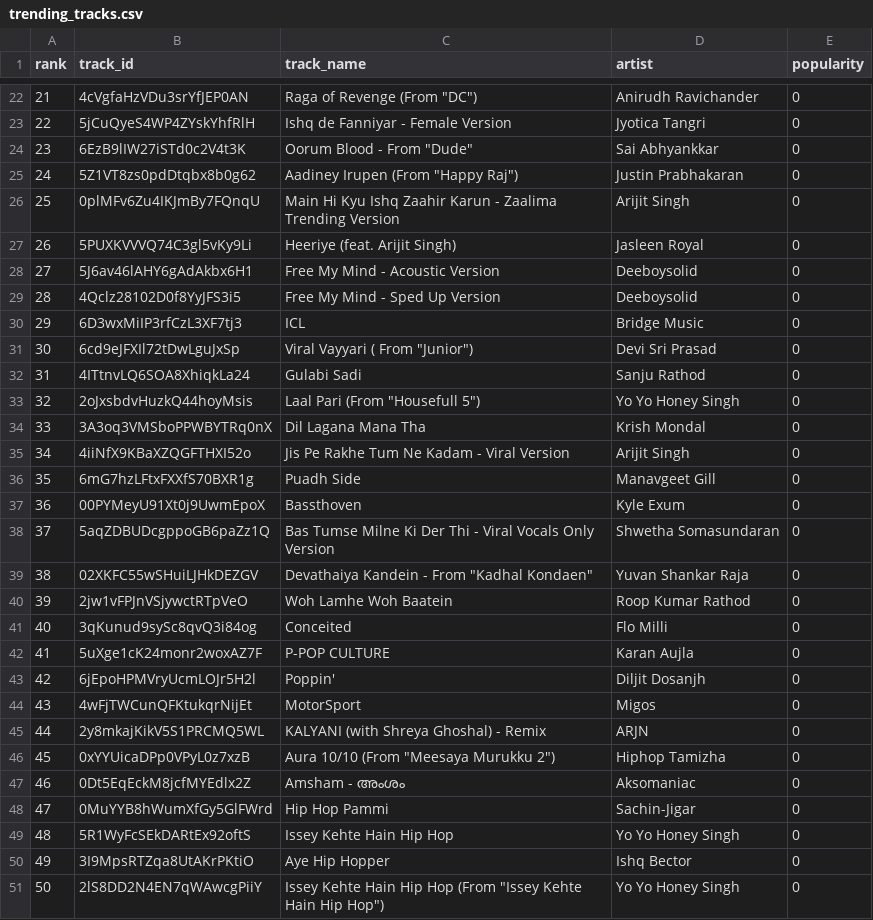
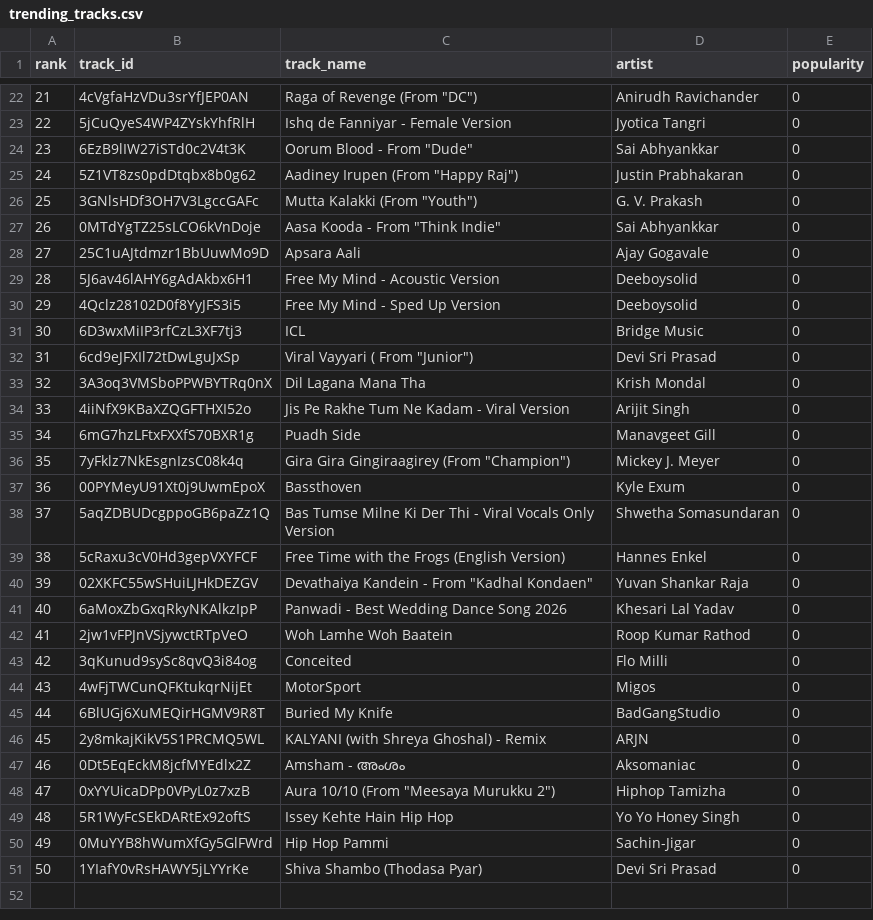
Before and after one commit to 5avis/playlist-a-live, a CSV file: trending_tracks.csv, drawn as a sheet; only a part is shown, gaps mark what is left out; removed rows and columns are numbered as before the commit, all else as after; the diff covers the shown part only; the diff names each change by its address in the sheet, - before the commit and + after, or states it on an @@ line.

```diff
--- a/trending_tracks.csv
+++ b/trending_tracks.csv
@@ column A (rank) renumbered between rows 12 and 50 @@
-row 26: 25 | 0plMFv6Zu4IKJmBy7FQnqU | Main Hi Kyu Ishq Zaahir Karun - Zaalima Trending Version | Arijit Singh | 0
-row 27: 26 | 5PUXKVVVQ74C3gl5vKy9Li | Heeriye (feat. Arijit Singh) | Jasleen Royal | 0
+row 26: 25 | 3GNlsHDf3OH7V3LgccGAFc | Mutta Kalakki (From "Youth") | G. V. Prakash | 0
+row 27: 26 | 0MTdYgTZ25sLCO6kVnDoje | Aasa Kooda - From "Think Indie" | Sai Abhyankkar | 0
+row 28: 27 | 25C1uAJtdmzr1BbUuwMo9D | Apsara Aali | Ajay Gogavale | 0
-row 32: 31 | 4ITtnvLQ6SOA8XhiqkLa24 | Gulabi Sadi | Sanju Rathod | 0
-row 33: 32 | 2oJxsbdvHuzkQ44hoyMsis | Laal Pari (From "Housefull 5") | Yo Yo Honey Singh | 0
+row 36: 35 | 7yFklz7NkEsgnIzsC08k4q | Gira Gira Gingiraagirey (From "Champion") | Mickey J. Meyer | 0
+row 39: 38 | 5cRaxu3cV0Hd3gepVXYFCF | Free Time with the Frogs (English Version) | Hannes Enkel | 0
+row 41: 40 | 6aMoxZbGxqRkyNKAlkzIpP | Panwadi - Best Wedding Dance Song 2026 | Khesari Lal Yadav | 0
-row 42: 41 | 5uXge1cK24monr2woxAZ7F | P-POP CULTURE | Karan Aujla | 0
-row 43: 42 | 6jEpoHPMVryUcmLOJr5H2l | Poppin' | Diljit Dosanjh | 0
+row 45: 44 | 6BlUGj6XuMEQirHGMV9R8T | Buried My Knife | BadGangStudio | 0
-row 50: 49 | 3I9MpsRTZqa8UtAKrPKtiO | Aye Hip Hopper | Ishq Bector | 0
-row 51: 50 | 2lS8DD2N4EN7qWAwcgPiiY | Issey Kehte Hain Hip Hop (From "Issey Kehte Hain Hip Hop") | Yo Yo Honey Singh | 0
+row 51: 50 | 1YIafY0vRsHAWY5jLYYrKe | Shiva Shambo (Thodasa Pyar) | Devi Sri Prasad | 0
```
Also changed, not shown: 2 added rows, 2 removed rows and 1 moved row elsewhere in this file, decisions.csv.
